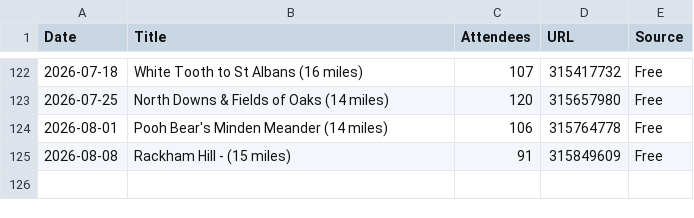
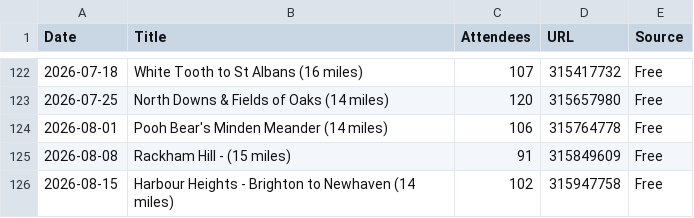
Before and after one commit to james-stuff/chris-map, a CSV file: ScrapedHikes.csv, drawn as a sheet; only a part is shown, gaps mark what is left out.

```diff
--- a/ScrapedHikes.csv
+++ b/ScrapedHikes.csv
@@ -125 +125,2 @@ Date,Title,Attendees,URL,Source
 2026-08-08,Rackham Hill - (15 miles) ,91,315849609,Free
+2026-08-15,Harbour Heights - Brighton to Newhaven (14 miles) ,102,315947758,Free
```
Also changed, not shown: HikeDetails.csv.
